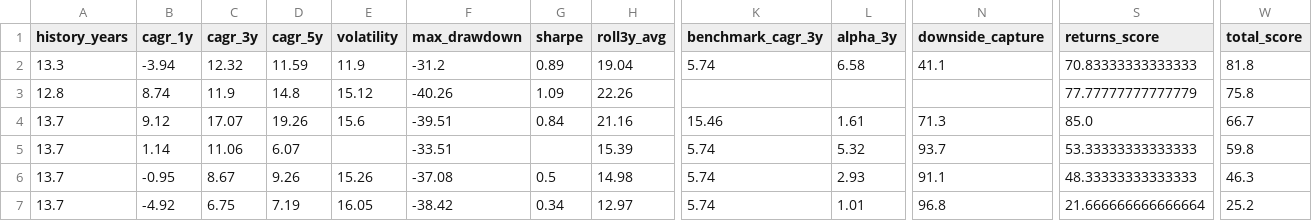
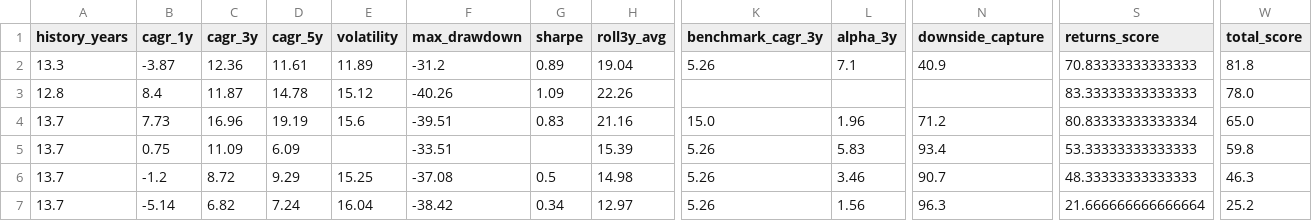
Before and after one commit to gopalbharti17/india-market-analysis, a CSV file: mf_rankings.csv, drawn as a sheet; only a part is shown, gaps mark what is left out; the diff names each change by its address in the sheet, - before the commit and + after, or states it on an @@ line.

```diff
--- a/mf_rankings.csv
+++ b/mf_rankings.csv
-B2 (cagr_1y): -3.94
+B2 (cagr_1y): -3.87
-C2 (cagr_3y): 12.32
+C2 (cagr_3y): 12.36
-D2 (cagr_5y): 11.59
+D2 (cagr_5y): 11.61
-E2 (volatility): 11.9
+E2 (volatility): 11.89
-K2 (benchmark_cagr_3y): 5.74
+K2 (benchmark_cagr_3y): 5.26
-L2 (alpha_3y): 6.58
+L2 (alpha_3y): 7.1
-N2 (downside_capture): 41.1
+N2 (downside_capture): 40.9
-B3 (cagr_1y): 8.74
+B3 (cagr_1y): 8.4
-C3 (cagr_3y): 11.9
+C3 (cagr_3y): 11.87
-D3 (cagr_5y): 14.8
+D3 (cagr_5y): 14.78
-S3 (returns_score): 77.77777777777779
+S3 (returns_score): 83.33333333333333
-W3 (total_score): 75.8
+W3 (total_score): 78.0
-B4 (cagr_1y): 9.12
+B4 (cagr_1y): 7.73
-C4 (cagr_3y): 17.07
+C4 (cagr_3y): 16.96
-D4 (cagr_5y): 19.26
+D4 (cagr_5y): 19.19
-G4 (sharpe): 0.84
+G4 (sharpe): 0.83
-K4 (benchmark_cagr_3y): 15.46
+K4 (benchmark_cagr_3y): 15.0
-L4 (alpha_3y): 1.61
+L4 (alpha_3y): 1.96
-N4 (downside_capture): 71.3
+N4 (downside_capture): 71.2
-S4 (returns_score): 85.0
+S4 (returns_score): 80.83333333333334
-W4 (total_score): 66.7
+W4 (total_score): 65.0
-B5 (cagr_1y): 1.14
+B5 (cagr_1y): 0.75
-C5 (cagr_3y): 11.06
+C5 (cagr_3y): 11.09
-D5 (cagr_5y): 6.07
+D5 (cagr_5y): 6.09
-K5:K7 (benchmark_cagr_3y): 5.74
+K5:K7 (benchmark_cagr_3y): 5.26
-L5 (alpha_3y): 5.32
+L5 (alpha_3y): 5.83
-N5 (downside_capture): 93.7
+N5 (downside_capture): 93.4
-B6 (cagr_1y): -0.95
+B6 (cagr_1y): -1.2
-C6 (cagr_3y): 8.67
+C6 (cagr_3y): 8.72
-D6 (cagr_5y): 9.26
+D6 (cagr_5y): 9.29
-E6 (volatility): 15.26
+E6 (volatility): 15.25
-L6 (alpha_3y): 2.93
+L6 (alpha_3y): 3.46
-N6 (downside_capture): 91.1
+N6 (downside_capture): 90.7
-B7 (cagr_1y): -4.92
+B7 (cagr_1y): -5.14
-C7 (cagr_3y): 6.75
+C7 (cagr_3y): 6.82
-D7 (cagr_5y): 7.19
+D7 (cagr_5y): 7.24
-E7 (volatility): 16.05
+E7 (volatility): 16.04
-L7 (alpha_3y): 1.01
+L7 (alpha_3y): 1.56
-N7 (downside_capture): 96.8
+N7 (downside_capture): 96.3
```
Also changed, not shown: stock_rankings.csv, 3 other files.
